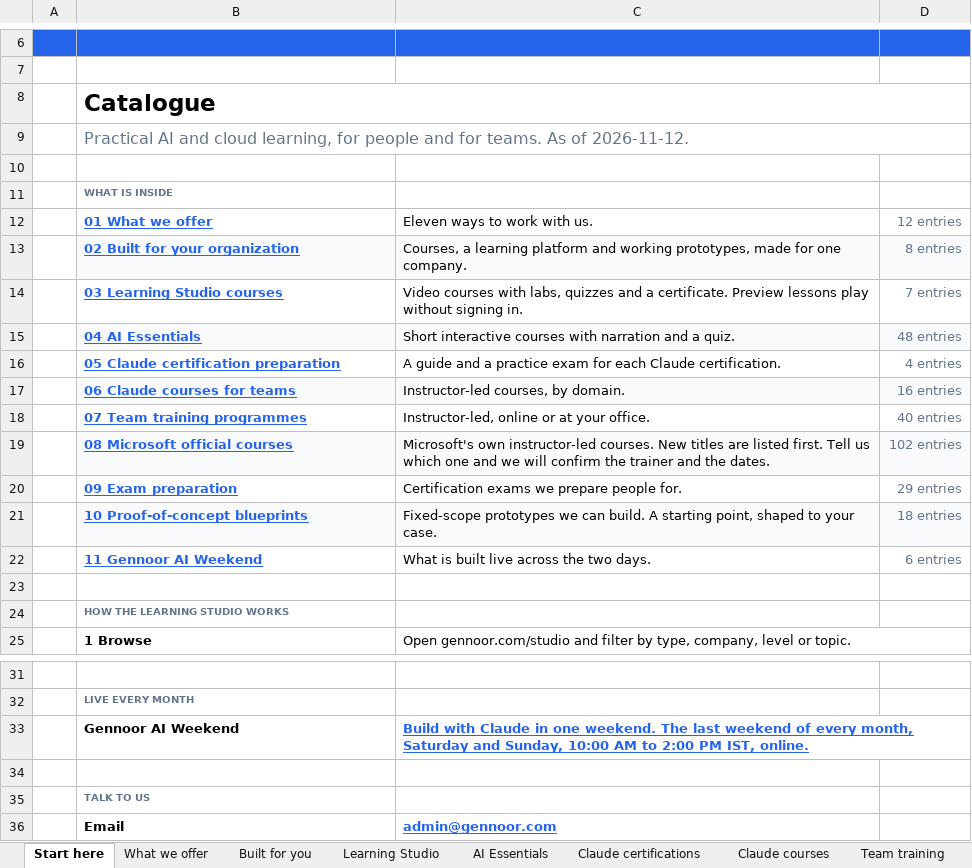
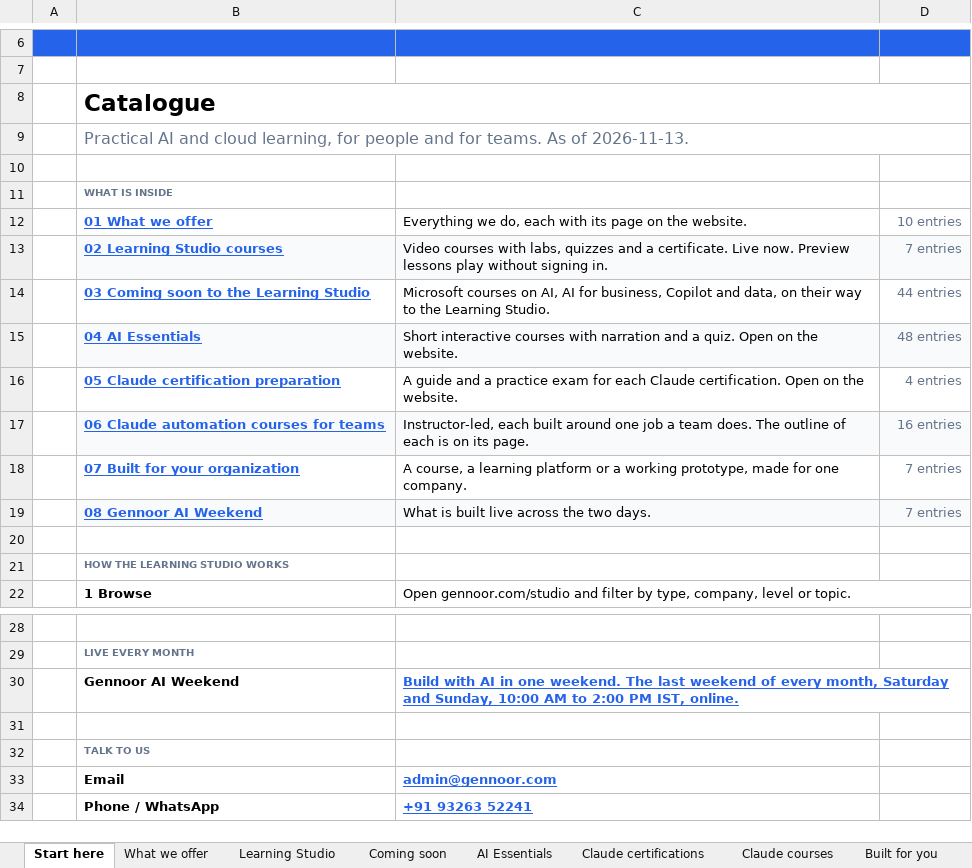
Before and after one commit to lostspace003/gennoor-tech, an Excel workbook: public/Gennoor-Tech-Catalog/Gennoor-Tech-Catalog.xlsx, sheet Start here, drawn as a sheet; only a part is shown, gaps mark what is left out; the shorter side is filled out with more unchanged rows; values as stored, in another font and other column widths than the file's, no borders; charts and pictures not drawn; removed rows and columns are numbered as before the commit, all else as after; the diff names each change by its address in the sheet, - before the commit and + after, or states it on an @@ line.

```diff
--- a/public/Gennoor-Tech-Catalog/Gennoor-Tech-Catalog.xlsx (sheet Start here)
+++ b/public/Gennoor-Tech-Catalog/Gennoor-Tech-Catalog.xlsx (sheet Start here)
-sheet tab: Team training
+sheet tab: Coming soon
@@ sheet tab order changed: Start here | What we offer | Learning Studio | Coming soon | AI Essentials | Claude certifications | Claude courses | Built for you @@
-B9: …As of 2026-11-12.
+B9: …As of 2026-11-13.
-C12: Eleven ways to work with us.
+C12: Everything we do, each with its page on the website.
-D12: 12 entries
+D12: 10 entries
-row 13:  | 02 Built for your organization | Courses, a learning platform and working prototypes, made for one company. | 8 entries
-B13: 03 Learning Studio courses
+B13: 02 Learning Studio courses
-B13:D13 fill: none
+B13:D13 fill: #F8FAFC
-C13: …a certificate. Preview lessons…
+C13: …a certificate. Live now. Preview lessons…
+row 14:  | 03 Coming soon to the Learning Studio | Microsoft courses on AI, AI for business, Copilot and data, on their way to the Learning Studio. | 44 entries
-C15: …a quiz.
+C15: …a quiz. Open on the website.
-C16: …Claude certification.
+C16: …Claude certification. Open on the website.
-B17: 06 Claude courses for teams
+B17: 06 Claude automation courses for teams
-C17: Instructor-led courses, by domain.
+C17: Instructor-led, each built around one job a team does. The outline of each is on its page.
-row 18:  | 07 Team training programmes | Instructor-led, online or at your office. | 40 entries
-row 19:  | 08 Microsoft official courses | Microsoft's own instructor-led courses. New titles are listed first. Tell us which one and we will confirm the trainer and the dates. | 102 entries
-row 20:  | 09 Exam preparation | Certification exams we prepare people for. | 29 entries
-row 21:  | 10 Proof-of-concept blueprints | Fixed-scope prototypes we can build. A starting point, shaped to your case. | 18 entries
+row 18:  | 07 Built for your organization | A course, a learning platform or a working prototype, made for one company. | 7 entries
-B19: 11 Gennoor AI Weekend
+B19: 08 Gennoor AI Weekend
-B19:D19 fill: none
+B19:D19 fill: #F8FAFC
-D19: 6 entries
+D19: 7 entries
-C30: Build with Claude in one…
+C30: Build with AI in one…
```
Also changed, not shown: sheet What we offer, sheet AI Weekend, sheet Built for you, sheet Claude courses, sheet Claude certifications, sheet Learning Studio, 1 more sheet, other sheet tabs, 46 other files.
